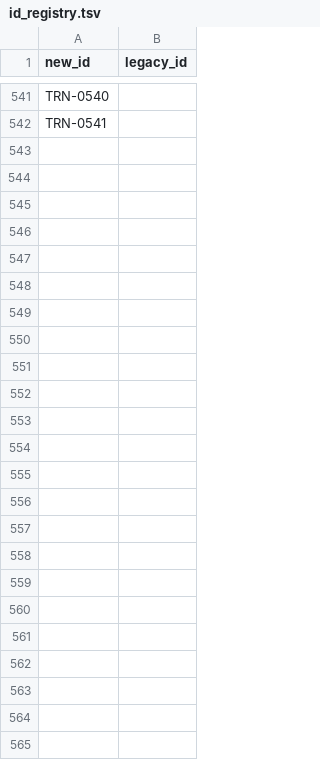
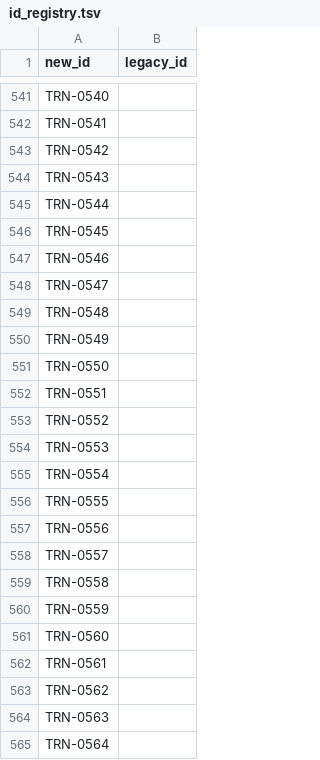
Before and after one commit to RinshannKaihou/training_error_review, a TSV file: catalog/id_registry.tsv, drawn as a sheet; only a part is shown, gaps mark what is left out; the diff names each change by its address in the sheet, - before the commit and + after, or states it on an @@ line.

```diff
--- a/catalog/id_registry.tsv
+++ b/catalog/id_registry.tsv
+row 543: TRN-0542
+row 544: TRN-0543
+row 545: TRN-0544
+row 546: TRN-0545
+row 547: TRN-0546
+row 548: TRN-0547
+row 549: TRN-0548
+row 550: TRN-0549
+row 551: TRN-0550
+row 552: TRN-0551
+row 553: TRN-0552
+row 554: TRN-0553
+row 555: TRN-0554
+row 556: TRN-0555
+row 557: TRN-0556
+row 558: TRN-0557
+row 559: TRN-0558
+row 560: TRN-0559
+row 561: TRN-0560
+row 562: TRN-0561
+row 563: TRN-0562
+row 564: TRN-0563
+row 565: TRN-0564
```
Also changed, not shown: 39 other files.
